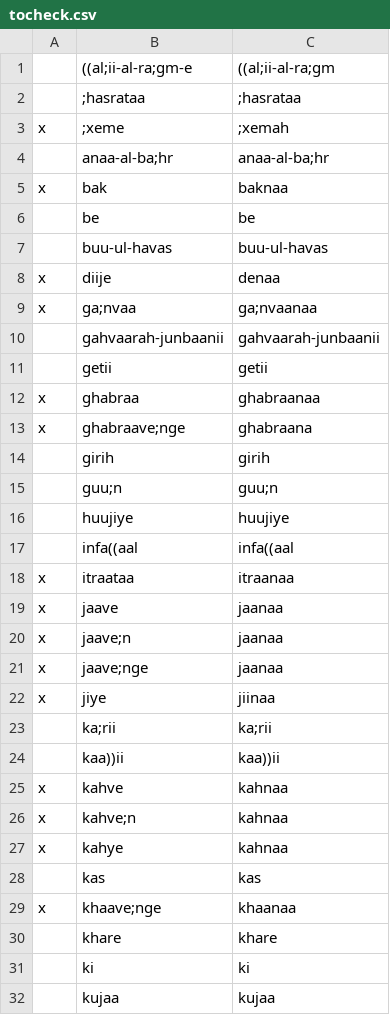
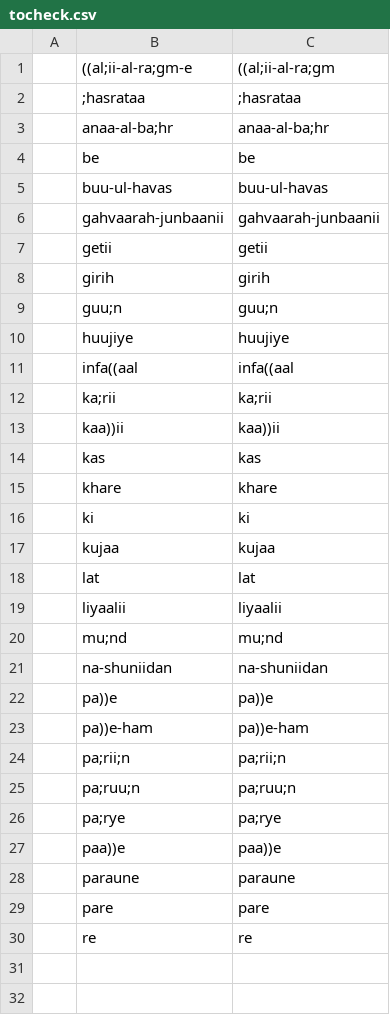
Before and after one commit to seanpue/ghalib-concordance, a CSV file: output/tocheck.csv, drawn as a sheet; only a part is shown; the shorter side is filled out with more unchanged rows; the diff covers the shown part only; the diff names each change by its address in the sheet, - before the commit and + after, or states it on an @@ line.

```diff
--- a/output/tocheck.csv
+++ b/output/tocheck.csv
-row 3: x | ;xeme | ;xemah
-row 5: x | bak | baknaa
-row 8: x | diije | denaa
-row 9: x | ga;nvaa | ga;nvaanaa
-row 12: x | ghabraa | ghabraanaa
-row 13: x | ghabraave;nge | ghabraana
-row 18: x | itraataa | itraanaa
-row 19: x | jaave | jaanaa
-row 20: x | jaave;n | jaanaa
-row 21: x | jaave;nge | jaanaa
-row 22: x | jiye | jiinaa
-row 25: x | kahve | kahnaa
-row 26: x | kahve;n | kahnaa
-row 27: x | kahye | kahnaa
-row 29: x | khaave;nge | khaanaa
```
Also changed, not shown: 8 removed rows elsewhere in this file, input/okay.csv, input/verses.csv, 9 other files.
